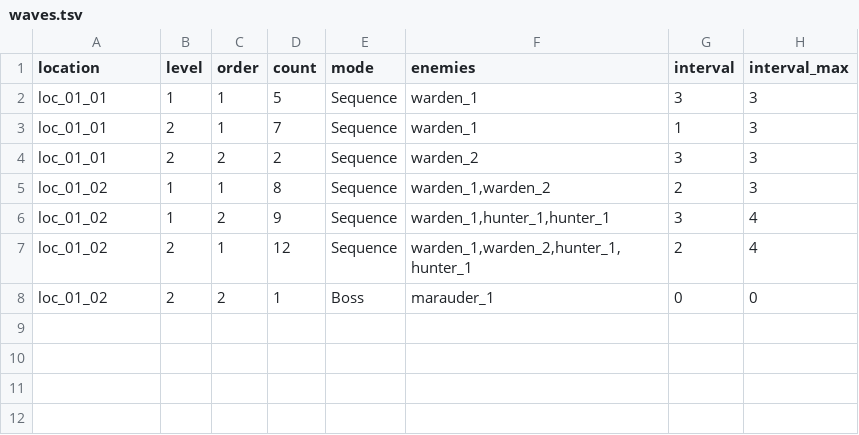
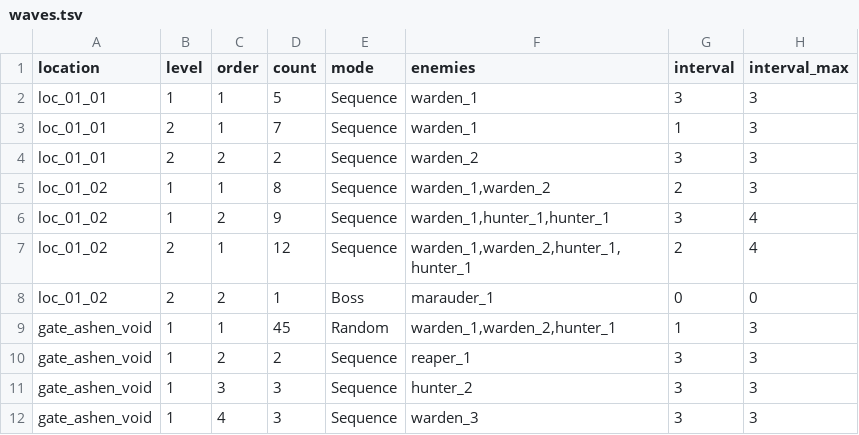
Before and after one commit to BarVit/UnityHomeWorks, a TSV file: Flappy Terminator/Assets/Data/Tables/waves.tsv, drawn as a sheet.

```diff
--- a/Flappy Terminator/Assets/Data/Tables/waves.tsv
+++ b/Flappy Terminator/Assets/Data/Tables/waves.tsv
@@ -8 +8,5 @@ loc_01_02	2	1	12	Sequence	warden_1,warden_2,hunter_1,hunter_1	2	4
 loc_01_02	2	2	1	Boss	marauder_1	0	0
+gate_ashen_void	1	1	45	Random	warden_1,warden_2,hunter_1	1	3
+gate_ashen_void	1	2	2	Sequence	reaper_1	3	3
+gate_ashen_void	1	3	3	Sequence	hunter_2	3	3
+gate_ashen_void	1	4	3	Sequence	warden_3	3	3
```
Also changed, not shown: Flappy Terminator/Assets/Data/Tables/locations.tsv, 10 other files.
